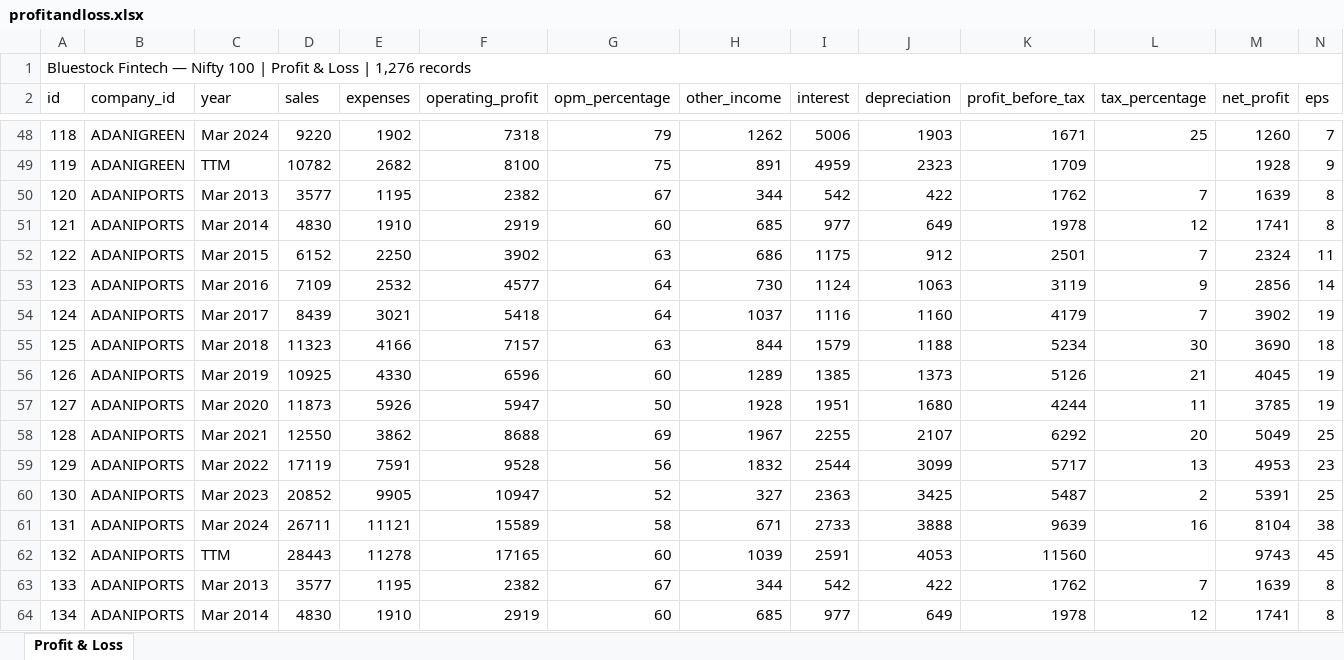
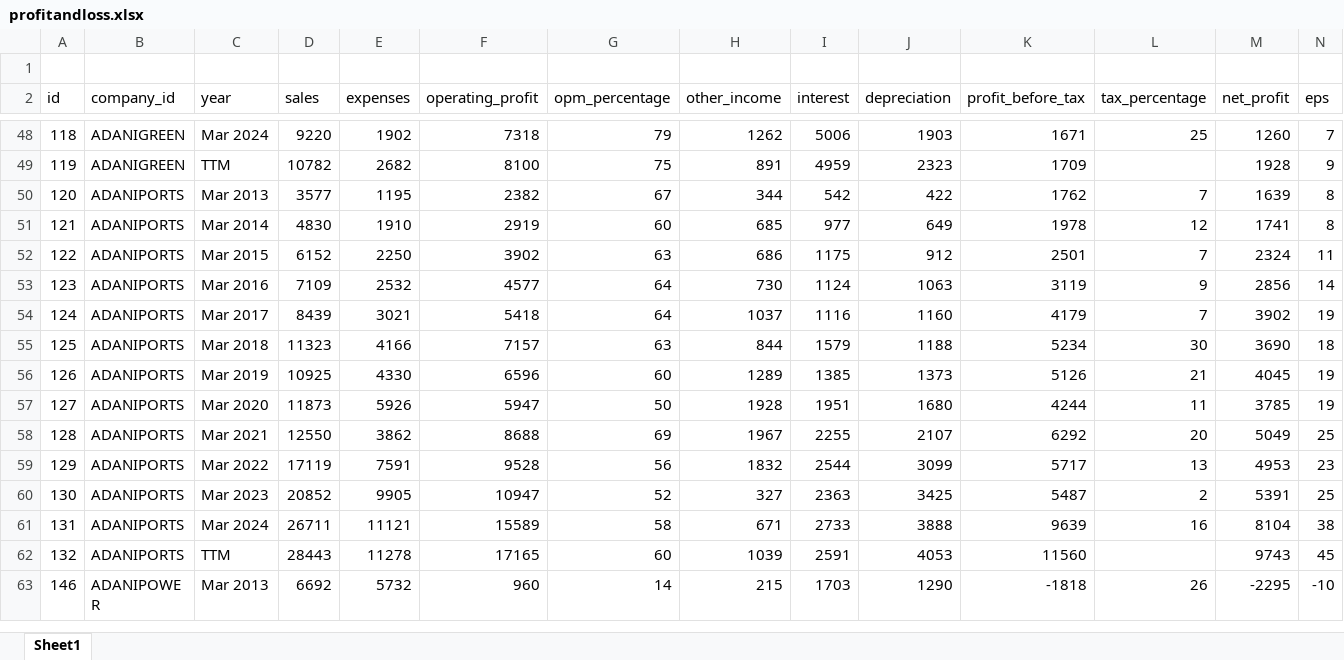
Before and after one commit to SaiVyshnavi2702/Nifty100_DataFoundation, an Excel workbook: data/raw/core/profitandloss.xlsx, sheet Sheet1, drawn as a sheet; only a part is shown, gaps mark what is left out; the shorter side is filled out with more unchanged rows; values as stored, in another font and other column widths than the file's, no cell formats; rows hold the shown columns only; the diff names each change by its address in the sheet, - before the commit and + after, or states it on an @@ line.

```diff
--- a/data/raw/core/profitandloss.xlsx (sheet Sheet1)
+++ b/data/raw/core/profitandloss.xlsx (sheet Sheet1)
-sheet tab: Profit & Loss
+sheet tab: Sheet1
@@ column A (id) renumbered between rows 1 and 62 @@
-A1:O1 merged
-row 50: 120 | ADANIPORTS | Mar 2013 | 3577 | 1195 | 2382 | 67 | 344 | 542 | 422 | 1762 | 7 | 1639 | 8
-row 51: 121 | ADANIPORTS | Mar 2014 | 4830 | 1910 | 2919 | 60 | 685 | 977 | 649 | 1978 | 12 | 1741 | 8
-row 52: 122 | ADANIPORTS | Mar 2015 | 6152 | 2250 | 3902 | 63 | 686 | 1175 | 912 | 2501 | 7 | 2324 | 11
-row 53: 123 | ADANIPORTS | Mar 2016 | 7109 | 2532 | 4577 | 64 | 730 | 1124 | 1063 | 3119 | 9 | 2856 | 14
-row 54: 124 | ADANIPORTS | Mar 2017 | 8439 | 3021 | 5418 | 64 | 1037 | 1116 | 1160 | 4179 | 7 | 3902 | 19
-row 55: 125 | ADANIPORTS | Mar 2018 | 11323 | 4166 | 7157 | 63 | 844 | 1579 | 1188 | 5234 | 30 | 3690 | 18
-row 56: 126 | ADANIPORTS | Mar 2019 | 10925 | 4330 | 6596 | 60 | 1289 | 1385 | 1373 | 5126 | 21 | 4045 | 19
-row 57: 127 | ADANIPORTS | Mar 2020 | 11873 | 5926 | 5947 | 50 | 1928 | 1951 | 1680 | 4244 | 11 | 3785 | 19
-row 58: 128 | ADANIPORTS | Mar 2021 | 12550 | 3862 | 8688 | 69 | 1967 | 2255 | 2107 | 6292 | 20 | 5049 | 25
-row 59: 129 | ADANIPORTS | Mar 2022 | 17119 | 7591 | 9528 | 56 | 1832 | 2544 | 3099 | 5717 | 13 | 4953 | 23
-row 60: 130 | ADANIPORTS | Mar 2023 | 20852 | 9905 | 10947 | 52 | 327 | 2363 | 3425 | 5487 | 2 | 5391 | 25
-row 61: 131 | ADANIPORTS | Mar 2024 | 26711 | 11121 | 15589 | 58 | 671 | 2733 | 3888 | 9639 | 16 | 8104 | 38
-row 62: 132 | ADANIPORTS | TTM | 28443 | 11278 | 17165 | 60 | 1039 | 2591 | 4053 | 11560 |  | 9743 | 45
```
Also changed, not shown: cell formats, data/raw/core/balancesheet.xlsx, data/raw/core/cashflow.xlsx, 3 other files.
